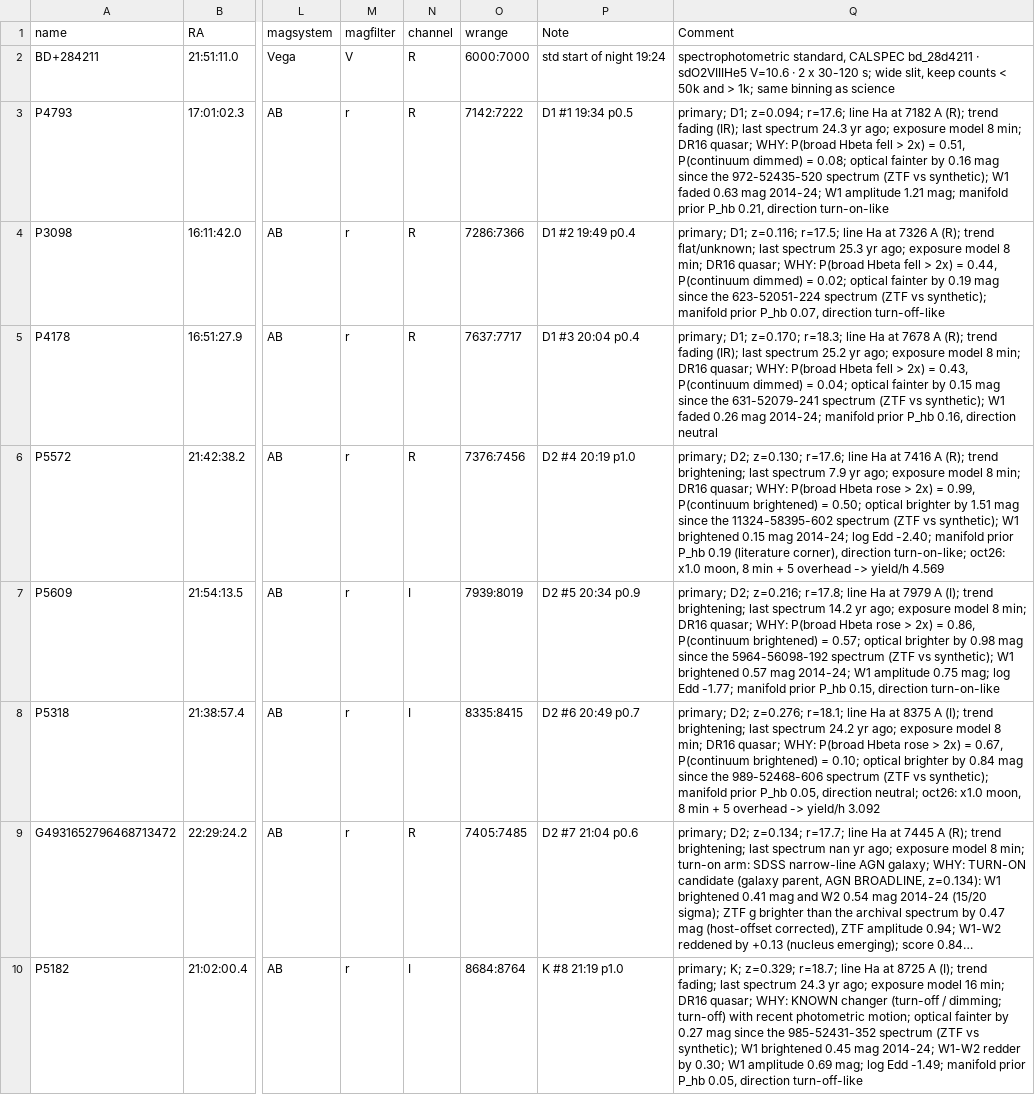
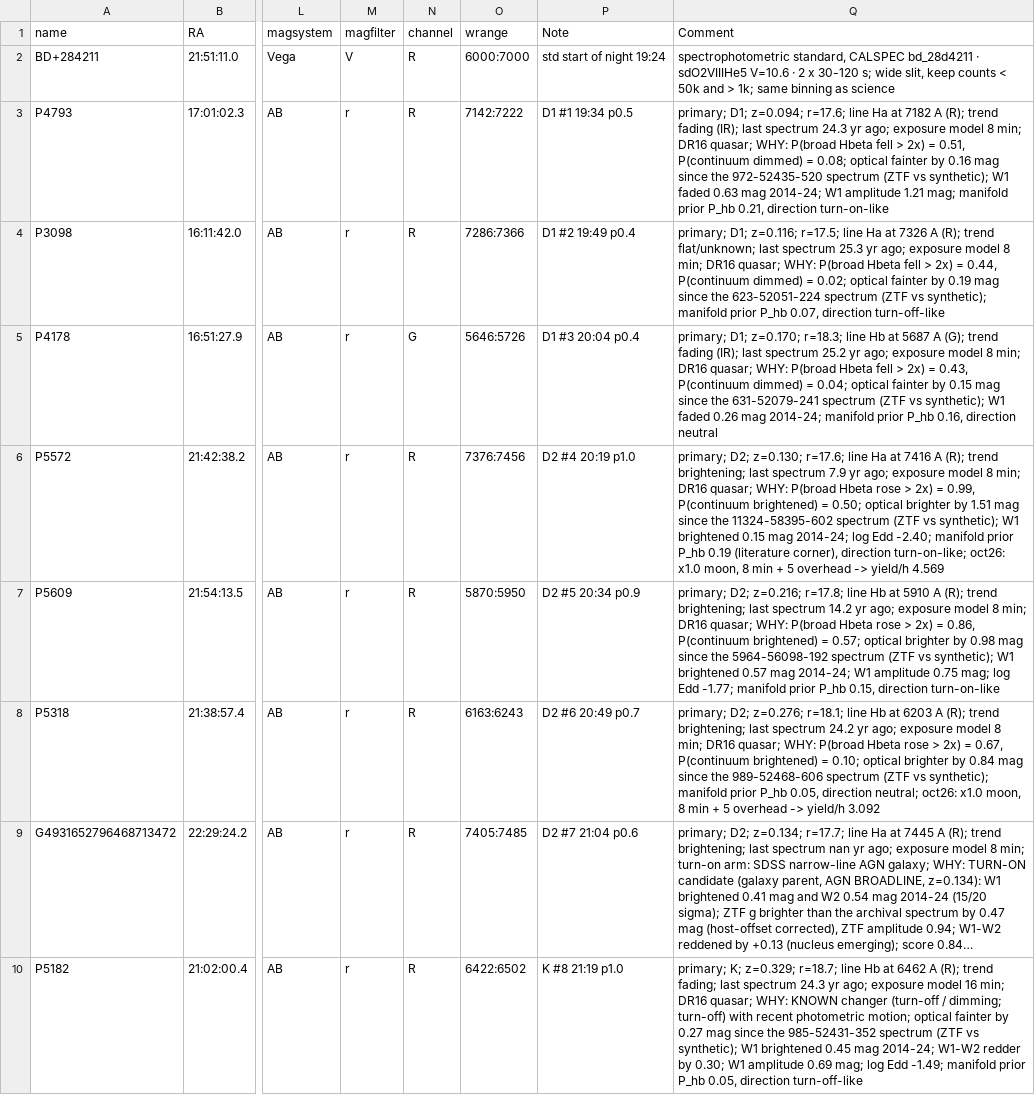
Before and after one commit to xoubish/CLAGN, a CSV file: finders/oct26/ngps_oct26_fixed.csv, drawn as a sheet; only a part is shown, gaps mark what is left out; long unchanged cells end in …; the diff covers the shown part only; the diff names each change by its address in the sheet, - before the commit and + after, or states it on an @@ line.

```diff
--- a/finders/oct26/ngps_oct26_fixed.csv
+++ b/finders/oct26/ngps_oct26_fixed.csv
-N5 (channel): R
+N5 (channel): G
-O5 (wrange): 7637:7717
+O5 (wrange): 5646:5726
-Q5 (Comment): …r=18.3; line Ha at 7678 A (R); trend fading…
+Q5 (Comment): …r=18.3; line Hb at 5687 A (G); trend fading…
-N7:N8 (channel): I
+N7:N8 (channel): R
-O7 (wrange): 7939:8019
+O7 (wrange): 5870:5950
-Q7 (Comment): …r=17.8; line Ha at 7979 A (I); trend brightening;…
+Q7 (Comment): …r=17.8; line Hb at 5910 A (R); trend brightening;…
-O8 (wrange): 8335:8415
+O8 (wrange): 6163:6243
-Q8 (Comment): …r=18.1; line Ha at 8375 A (I); trend brightening;…
+Q8 (Comment): …r=18.1; line Hb at 6203 A (R); trend brightening;…
-N10 (channel): I
+N10 (channel): R
-O10 (wrange): 8684:8764
+O10 (wrange): 6422:6502
-Q10 (Comment): …r=18.7; line Ha at 8725 A (I); trend fading;…
+Q10 (Comment): …r=18.7; line Hb at 6462 A (R); trend fading;…
```
Also changed, not shown: 117 edited cells elsewhere in this file, finders/oct26/ngps_oct26_snr.csv, finders/oct27/ngps_oct27_fixed.csv, 4 other files.
